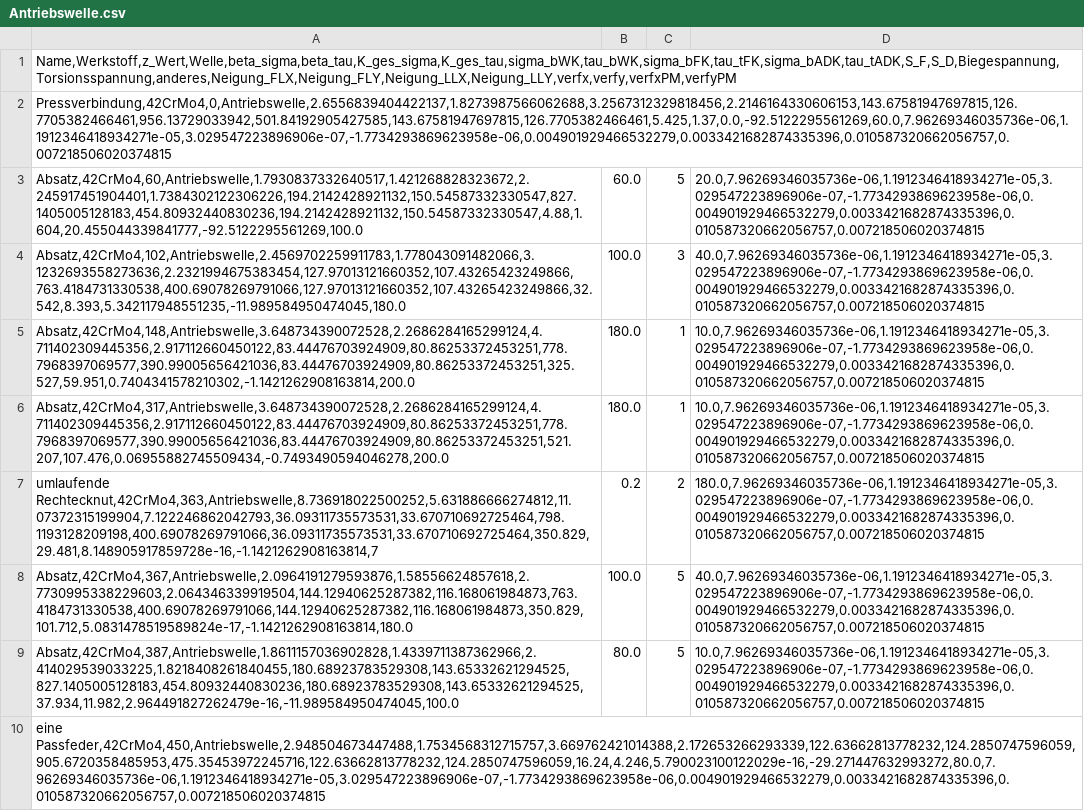
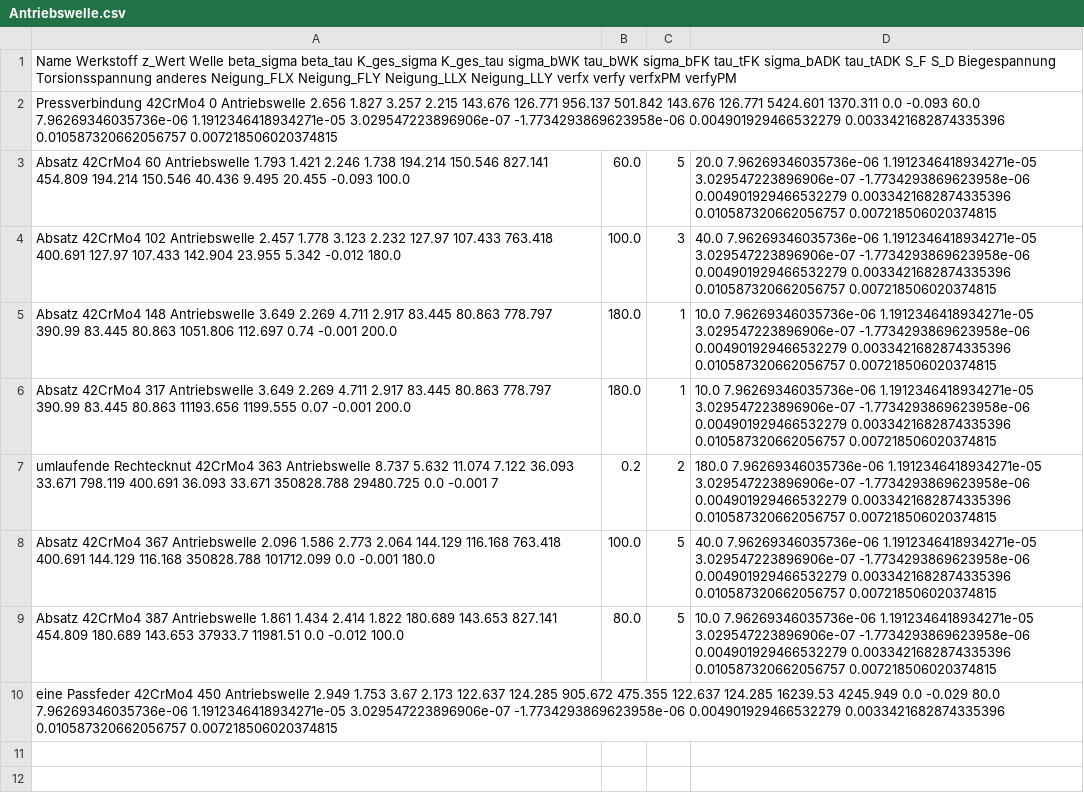
Before and after one commit to sydgtfzguhgfhtr/ME_Wellennachweis, a CSV file: PDFs/Antriebswelle.csv, drawn as a sheet; the diff names each change by its address in the sheet, - before the commit and + after, or states it on an @@ line.

```diff
--- a/PDFs/Antriebswelle.csv
+++ b/PDFs/Antriebswelle.csv
-A1: Name,Werkstoff,z_Wert,Welle,beta_sigma,beta_tau,K_ges_sigma,K_ges_tau,sigma_bWK,tau_bWK,sigma_bFK,tau_tFK,sigma_bADK,tau_tADK,S_F,S_D,Biegespannung,Torsionsspannung,anderes,Neigung_FLX,Neigung_FLY,Neigung_LLX,Neigung_LLY,verfx,verfy,verfxPM,verfyPM
+A1: Name Werkstoff z_Wert Welle beta_sigma beta_tau K_ges_sigma K_ges_tau sigma_bWK tau_bWK sigma_bFK tau_tFK sigma_bADK tau_tADK S_F S_D Biegespannung Torsionsspannung anderes Neigung_FLX Neigung_FLY Neigung_LLX Neigung_LLY verfx verfy verfxPM verfyPM
-A2: Pressverbindung,42CrMo4,0,Antriebswelle,2.6556839404422137,1.8273987566062688,3.2567312329818456,2.2146164330606153,143.67581947697815,126.7705382466461,956.13729033942,501.84192905427585,143.67581947697815,126.7705382466461,5.425,1.37,0.0,-92.5122295561269,60.0,7.96269346035736e-06,1.1912346418934271e-05,3.029547223896906e-07,-1.7734293869623958e-06,0.004901929466532279,0.0033421682874335396,0.010587320662056757,0.007218506020374815
+A2: Pressverbindung 42CrMo4 0 Antriebswelle 2.656 1.827 3.257 2.215 143.676 126.771 956.137 501.842 143.676 126.771 5424.601 1370.311 0.0 -0.093 60.0 7.96269346035736e-06 1.1912346418934271e-05 3.029547223896906e-07 -1.7734293869623958e-06 0.004901929466532279 0.0033421682874335396 0.010587320662056757 0.007218506020374815
-A3: Absatz,42CrMo4,60,Antriebswelle,1.7930837332640517,1.421268828323672,2.245917451904401,1.7384302122306226,194.2142428921132,150.54587332330547,827.1405005128183,454.80932440830236,194.2142428921132,150.54587332330547,4.88,1.604,20.455044339841777,-92.5122295561269,100.0
+A3: Absatz 42CrMo4 60 Antriebswelle 1.793 1.421 2.246 1.738 194.214 150.546 827.141 454.809 194.214 150.546 40.436 9.495 20.455 -0.093 100.0
-D3: 20.0,7.96269346035736e-06,1.1912346418934271e-05,3.029547223896906e-07,-1.7734293869623958e-06,0.004901929466532279,0.0033421682874335396,0.010587320662056757,0.007218506020374815
+D3: 20.0 7.96269346035736e-06 1.1912346418934271e-05 3.029547223896906e-07 -1.7734293869623958e-06 0.004901929466532279 0.0033421682874335396 0.010587320662056757 0.007218506020374815
-A4: Absatz,42CrMo4,102,Antriebswelle,2.4569702259911783,1.778043091482066,3.1232693558273636,2.2321994675383454,127.97013121660352,107.43265423249866,763.4184731330538,400.69078269791066,127.97013121660352,107.43265423249866,32.542,8.393,5.342117948551235,-11.989584950474045,180.0
+A4: Absatz 42CrMo4 102 Antriebswelle 2.457 1.778 3.123 2.232 127.97 107.433 763.418 400.691 127.97 107.433 142.904 23.955 5.342 -0.012 180.0
-D4: 40.0,7.96269346035736e-06,1.1912346418934271e-05,3.029547223896906e-07,-1.7734293869623958e-06,0.004901929466532279,0.0033421682874335396,0.010587320662056757,0.007218506020374815
+D4: 40.0 7.96269346035736e-06 1.1912346418934271e-05 3.029547223896906e-07 -1.7734293869623958e-06 0.004901929466532279 0.0033421682874335396 0.010587320662056757 0.007218506020374815
-A5: Absatz,42CrMo4,148,Antriebswelle,3.648734390072528,2.2686284165299124,4.711402309445356,2.917112660450122,83.44476703924909,80.86253372453251,778.7968397069577,390.99005656421036,83.44476703924909,80.86253372453251,325.527,59.951,0.7404341578210302,-1.1421262908163814,200.0
+A5: Absatz 42CrMo4 148 Antriebswelle 3.649 2.269 4.711 2.917 83.445 80.863 778.797 390.99 83.445 80.863 1051.806 112.697 0.74 -0.001 200.0
-D5:D6: 10.0,7.96269346035736e-06,1.1912346418934271e-05,3.029547223896906e-07,-1.7734293869623958e-06,0.004901929466532279,0.0033421682874335396,0.010587320662056757,0.007218506020374815
+D5:D6: 10.0 7.96269346035736e-06 1.1912346418934271e-05 3.029547223896906e-07 -1.7734293869623958e-06 0.004901929466532279 0.0033421682874335396 0.010587320662056757 0.007218506020374815
-A6: Absatz,42CrMo4,317,Antriebswelle,3.648734390072528,2.2686284165299124,4.711402309445356,2.917112660450122,83.44476703924909,80.86253372453251,778.7968397069577,390.99005656421036,83.44476703924909,80.86253372453251,521.207,107.476,0.06955882745509434,-0.7493490594046278,200.0
+A6: Absatz 42CrMo4 317 Antriebswelle 3.649 2.269 4.711 2.917 83.445 80.863 778.797 390.99 83.445 80.863 11193.656 1199.555 0.07 -0.001 200.0
-A7: umlaufende Rechtecknut,42CrMo4,363,Antriebswelle,8.736918022500252,5.631886666274812,11.07372315199904,7.122246862042793,36.09311735573531,33.670710692725464,798.1193128209198,400.69078269791066,36.09311735573531,33.670710692725464,350.829,29.481,8.148905917859728e-16,-1.1421262908163814,7
+A7: umlaufende Rechtecknut 42CrMo4 363 Antriebswelle 8.737 5.632 11.074 7.122 36.093 33.671 798.119 400.691 36.093 33.671 350828.788 29480.725 0.0 -0.001 7
-D7: 180.0,7.96269346035736e-06,1.1912346418934271e-05,3.029547223896906e-07,-1.7734293869623958e-06,0.004901929466532279,0.0033421682874335396,0.010587320662056757,0.007218506020374815
+D7: 180.0 7.96269346035736e-06 1.1912346418934271e-05 3.029547223896906e-07 -1.7734293869623958e-06 0.004901929466532279 0.0033421682874335396 0.010587320662056757 0.007218506020374815
-A8: Absatz,42CrMo4,367,Antriebswelle,2.0964191279593876,1.58556624857618,2.7730995338229603,2.064346339919504,144.12940625287382,116.168061984873,763.4184731330538,400.69078269791066,144.12940625287382,116.168061984873,350.829,101.712,5.0831478519589824e-17,-1.1421262908163814,180.0
+A8: Absatz 42CrMo4 367 Antriebswelle 2.096 1.586 2.773 2.064 144.129 116.168 763.418 400.691 144.129 116.168 350828.788 101712.099 0.0 -0.001 180.0
-D8: 40.0,7.96269346035736e-06,1.1912346418934271e-05,3.029547223896906e-07,-1.7734293869623958e-06,0.004901929466532279,0.0033421682874335396,0.010587320662056757,0.007218506020374815
+D8: 40.0 7.96269346035736e-06 1.1912346418934271e-05 3.029547223896906e-07 -1.7734293869623958e-06 0.004901929466532279 0.0033421682874335396 0.010587320662056757 0.007218506020374815
-A9: Absatz,42CrMo4,387,Antriebswelle,1.8611157036902828,1.4339711387362966,2.414029539033225,1.8218408261840455,180.68923783529308,143.65332621294525,827.1405005128183,454.80932440830236,180.68923783529308,143.65332621294525,37.934,11.982,2.964491827262479e-16,-11.989584950474045,100.0
+A9: Absatz 42CrMo4 387 Antriebswelle 1.861 1.434 2.414 1.822 180.689 143.653 827.141 454.809 180.689 143.653 37933.7 11981.51 0.0 -0.012 100.0
-D9: 10.0,7.96269346035736e-06,1.1912346418934271e-05,3.029547223896906e-07,-1.7734293869623958e-06,0.004901929466532279,0.0033421682874335396,0.010587320662056757,0.007218506020374815
+D9: 10.0 7.96269346035736e-06 1.1912346418934271e-05 3.029547223896906e-07 -1.7734293869623958e-06 0.004901929466532279 0.0033421682874335396 0.010587320662056757 0.007218506020374815
-A10: eine Passfeder,42CrMo4,450,Antriebswelle,2.948504673447488,1.7534568312715757,3.669762421014388,2.172653266293339,122.63662813778232,124.2850747596059,905.6720358485953,475.35453972245716,122.63662813778232,124.2850747596059,16.24,4.246,5.790023100122029e-16,-29.271447632993272,80.0,7.96269346035736e-06,1.1912346418934271e-05,3.029547223896906e-07,-1.7734293869623958e-06,0.004901929466532279,0.0033421682874335396,0.010587320662056757,0.007218506020374815
+A10: eine Passfeder 42CrMo4 450 Antriebswelle 2.949 1.753 3.67 2.173 122.637 124.285 905.672 475.355 122.637 124.285 16239.53 4245.949 0.0 -0.029 80.0 7.96269346035736e-06 1.1912346418934271e-05 3.029547223896906e-07 -1.7734293869623958e-06 0.004901929466532279 0.0033421682874335396 0.010587320662056757 0.007218506020374815
```
Also changed, not shown: PDFs/Abtriebswelle.csv, PDFs/Zwischenwelle.csv, 11 other files.
